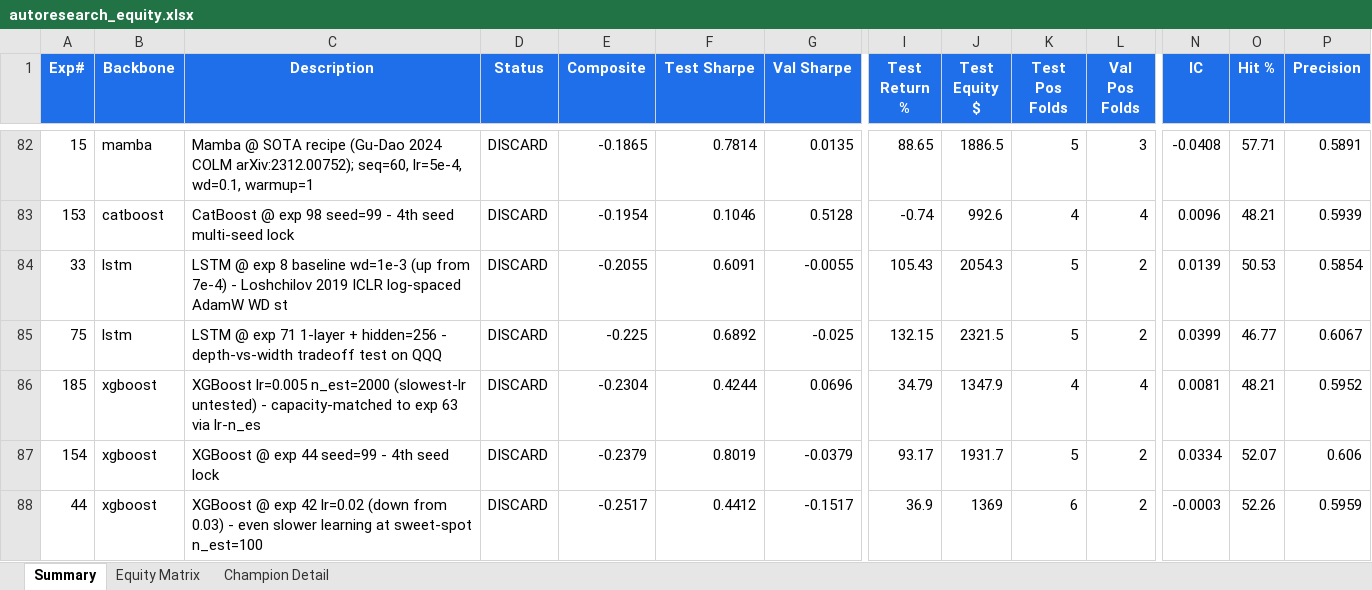
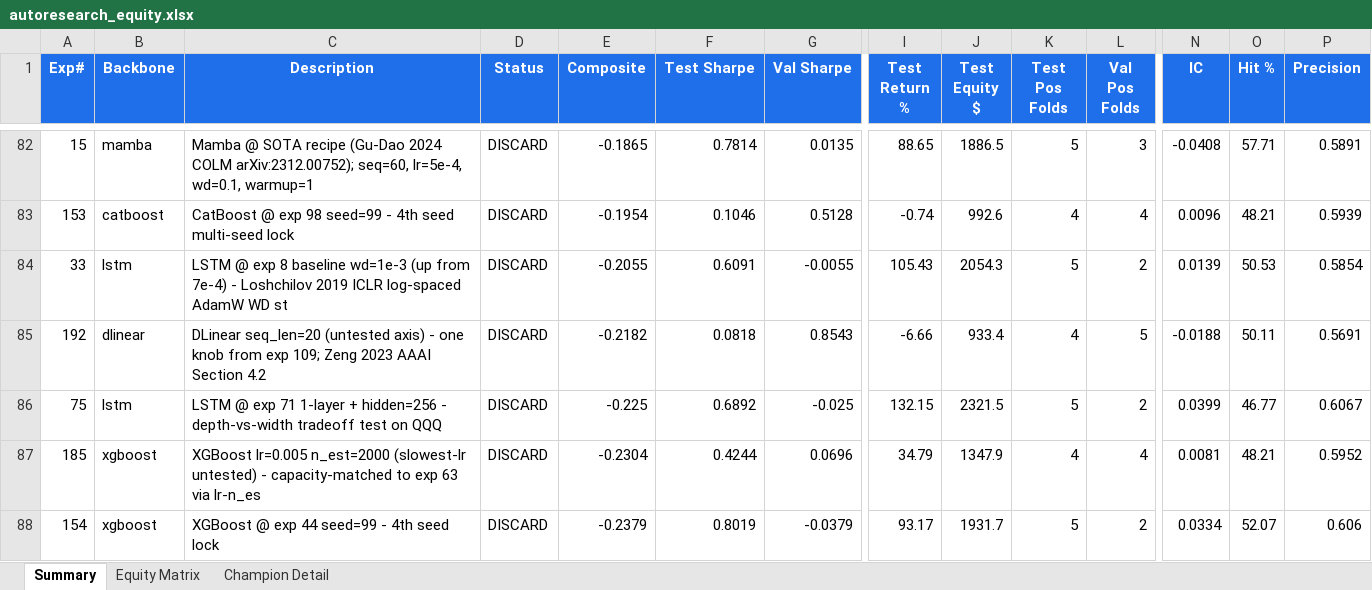
Before and after one commit to dlmastery/autoresearch, an Excel workbook: docs/index_stock_dashboard/autoresearch_equity.xlsx, sheet Summary, drawn as a sheet; only a part is shown, gaps mark what is left out; the shorter side is filled out with more unchanged rows; values as stored, in another font and other column widths than the file's, no borders; conditional formats not drawn; rows hold the shown columns only; the diff names each change by its address in the sheet, - before the commit and + after, or states it on an @@ line.

Commit message:
QQQ exp 192 DLinear seq=20 -0.22; exp 193 pre-auth iTransformer paper-recipe lr=5e-5 warmup

```diff
--- a/docs/index_stock_dashboard/autoresearch_equity.xlsx (sheet Summary)
+++ b/docs/index_stock_dashboard/autoresearch_equity.xlsx (sheet Summary)
+row 85: 192 | dlinear | DLinear seq_len=20 (untested axis) - one knob from exp 109; Zeng 2023 AAAI Section 4.2 | DISCARD | -0.2182 | 0.0818 | 0.8543 | -6.66 | 933.4 | 4 | 5 | -0.0188 | 50.11 | 0.5691
```
Also changed, not shown: sheet Equity Matrix, charts or pictures, 14 other files.
